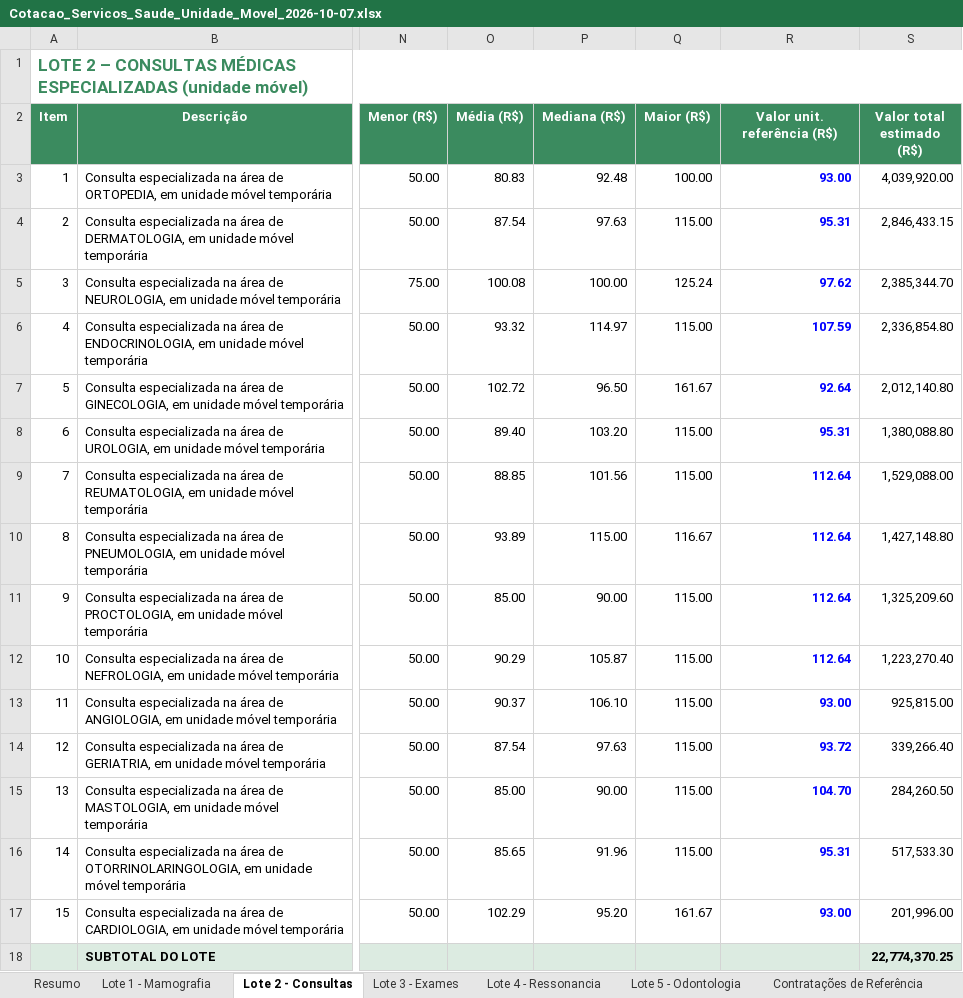
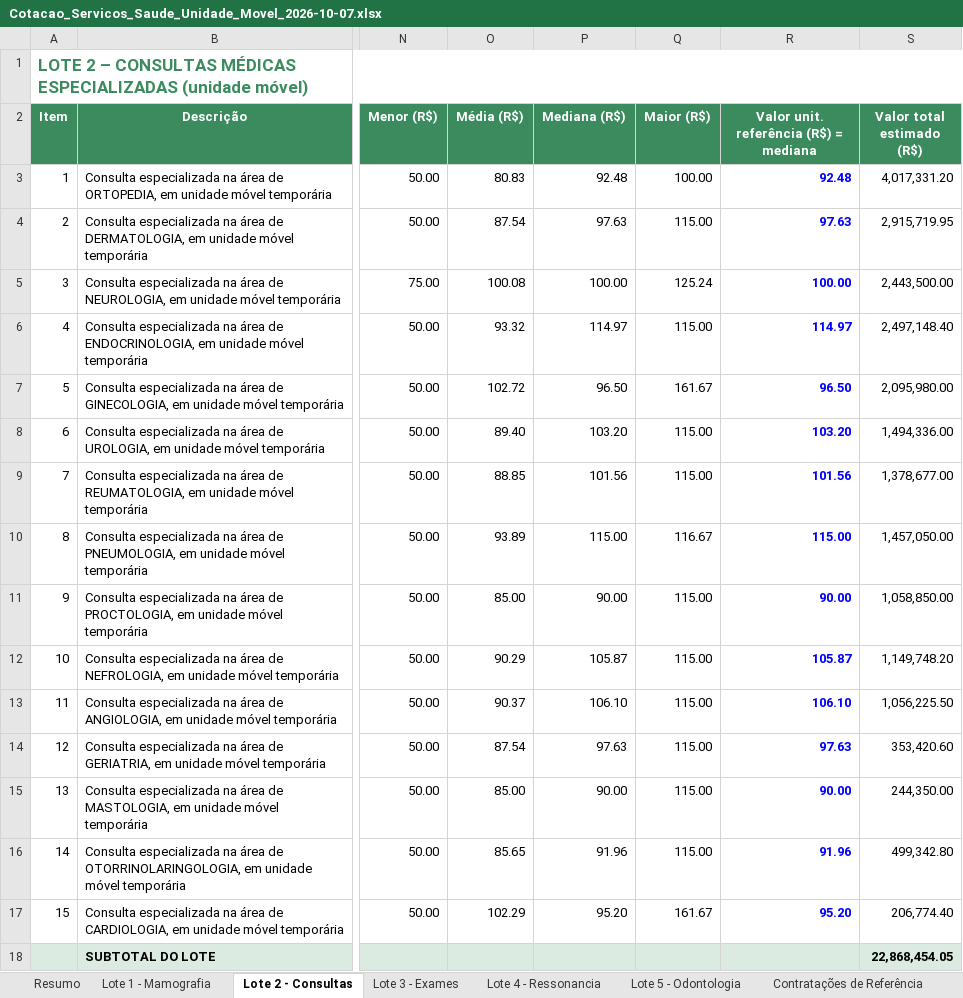
Before and after one commit to contatomaxpereira-blip/carretas-saude, an Excel workbook: Cotacao_Servicos_Saude_Unidade_Movel_2026-10-07.xlsx, sheet Lote 2 - Consultas, drawn as a sheet; only a part is shown, gaps mark what is left out; values as stored, in another font and other column widths than the file's, no borders; the diff names each change by its address in the sheet, - before the commit and + after, or states it on an @@ line.

```diff
--- a/Cotacao_Servicos_Saude_Unidade_Movel_2026-10-07.xlsx (sheet Lote 2 - Consultas)
+++ b/Cotacao_Servicos_Saude_Unidade_Movel_2026-10-07.xlsx (sheet Lote 2 - Consultas)
-R2: Valor unit. referência (R$)
+R2: Valor unit. referência (R$) = mediana
-R3: 93.00
+R3: 92.48
-S3 (Valor total estimado (R$)): 4,039,920.00
+S3 (Valor total estimado (R$)): 4,017,331.20
-R4: 95.31
+R4: 97.63
-S4 (Valor total estimado (R$)): 2,846,433.15
+S4 (Valor total estimado (R$)): 2,915,719.95
-R5: 97.62
+R5: 100.00
-S5 (Valor total estimado (R$)): 2,385,344.70
+S5 (Valor total estimado (R$)): 2,443,500.00
-R6: 107.59
+R6: 114.97
-S6 (Valor total estimado (R$)): 2,336,854.80
+S6 (Valor total estimado (R$)): 2,497,148.40
-R7: 92.64
+R7: 96.50
-S7 (Valor total estimado (R$)): 2,012,140.80
+S7 (Valor total estimado (R$)): 2,095,980.00
-R8: 95.31
+R8: 103.20
-S8 (Valor total estimado (R$)): 1,380,088.80
+S8 (Valor total estimado (R$)): 1,494,336.00
-R9: 112.64
+R9: 101.56
-S9 (Valor total estimado (R$)): 1,529,088.00
+S9 (Valor total estimado (R$)): 1,378,677.00
-R10: 112.64
+R10: 115.00
-S10 (Valor total estimado (R$)): 1,427,148.80
+S10 (Valor total estimado (R$)): 1,457,050.00
-R11: 112.64
+R11: 90.00
-S11 (Valor total estimado (R$)): 1,325,209.60
+S11 (Valor total estimado (R$)): 1,058,850.00
-R12: 112.64
+R12: 105.87
-S12 (Valor total estimado (R$)): 1,223,270.40
+S12 (Valor total estimado (R$)): 1,149,748.20
-R13: 93.00
+R13: 106.10
-S13 (Valor total estimado (R$)): 925,815.00
+S13 (Valor total estimado (R$)): 1,056,225.50
-R14: 93.72
+R14: 97.63
-S14 (Valor total estimado (R$)): 339,266.40
+S14 (Valor total estimado (R$)): 353,420.60
-R15: 104.70
+R15: 90.00
-S15 (Valor total estimado (R$)): 284,260.50
+S15 (Valor total estimado (R$)): 244,350.00
-R16: 95.31
+R16: 91.96
-S16 (Valor total estimado (R$)): 517,533.30
+S16 (Valor total estimado (R$)): 499,342.80
-R17: 93.00
+R17: 95.20
-S17 (Valor total estimado (R$)): 201,996.00
+S17 (Valor total estimado (R$)): 206,774.40
-S18 (Valor total estimado (R$)): 22,774,370.25
+S18 (Valor total estimado (R$)): 22,868,454.05
```
Also changed, not shown: sheet Lote 5 - Odontologia, sheet Lote 3 - Exames, sheet Resumo, sheet Lote 4 - Ressonancia, sheet Lote 1 - Mamografia.
